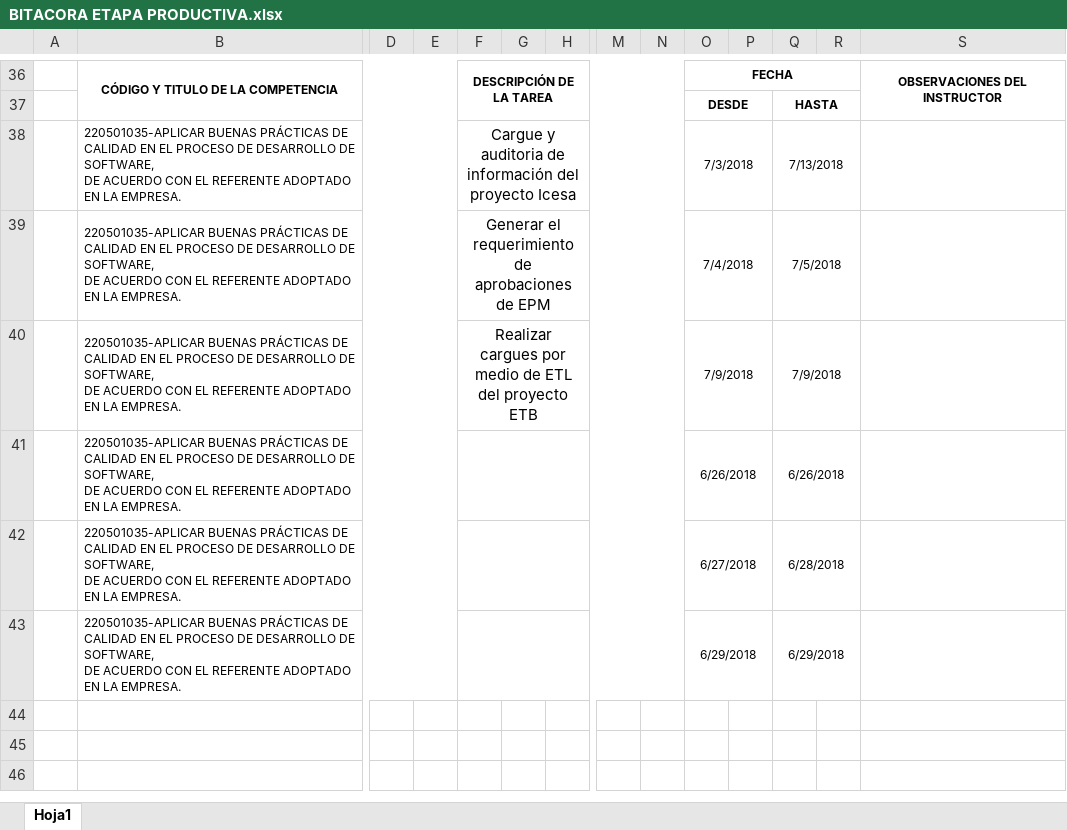
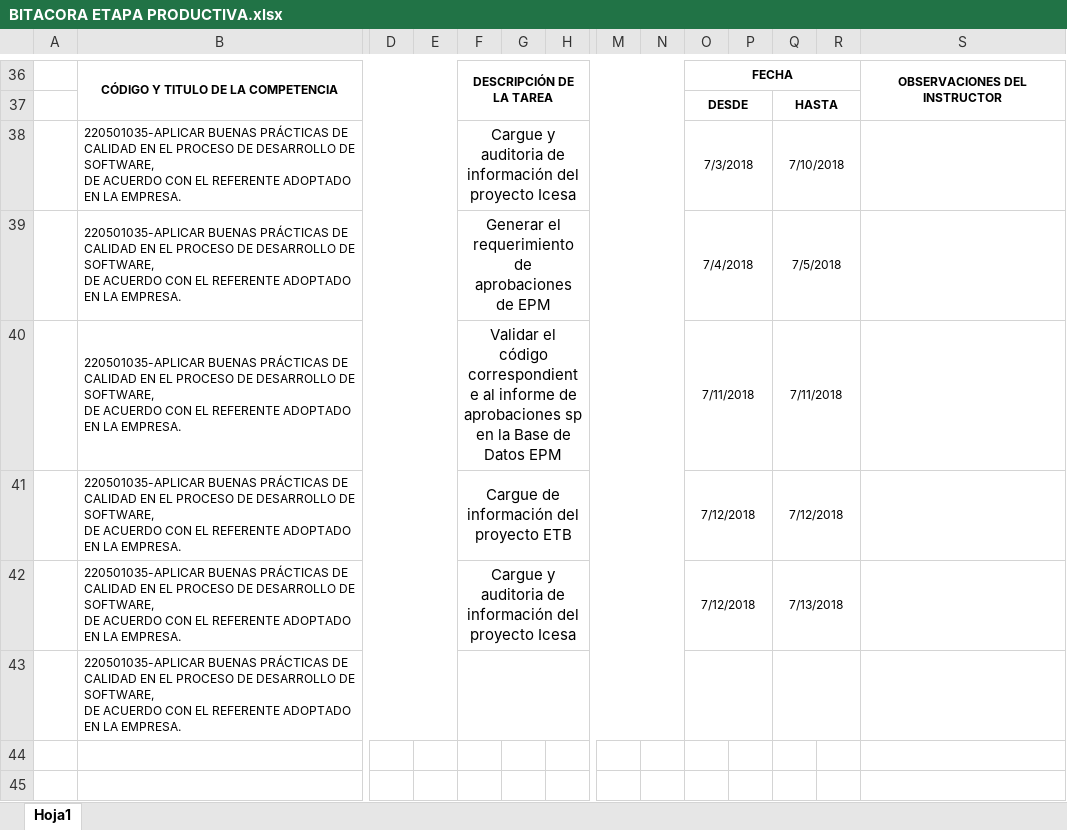
Before and after one commit to Deividpad/Files-Practice, an Excel workbook: Bitacoras/9.Inicio 13 Julio/BITACORA ETAPA PRODUCTIVA.xlsx, sheet Hoja1, drawn as a sheet; only a part is shown, gaps mark what is left out; the shorter side is filled out with more unchanged rows; values as stored, in another font and other column widths than the file's, no borders; charts and pictures not drawn; removed rows and columns are numbered as before the commit, all else as after; rows hold the shown columns only; ↵ is a line break in a cell; the diff names each change by its address in the sheet, - before the commit and + after, or states it on an @@ line.

Commit message:
Bitacora 18 Junio

```diff
--- a/Bitacoras/9.Inicio 13 Julio/BITACORA ETAPA PRODUCTIVA.xlsx (sheet Hoja1)
+++ b/Bitacoras/9.Inicio 13 Julio/BITACORA ETAPA PRODUCTIVA.xlsx (sheet Hoja1)
-Q38: 7/13/2018
+Q38: 7/10/2018
+row 40:  | 220501035-APLICAR BUENAS PRÁCTICAS DE CALIDAD EN EL PROCESO DE DESARROLLO DE SOFTWARE, ↵ DE ACUERDO CON EL REFERENTE ADOPTADO EN LA EMPRESA. |  |  | Validar el código correspondiente al informe de aprobaciones sp en la Base de Datos EPM |  |  |  |  | 7/11/2018 |  | 7/11/2018
-F41: Realizar cargues por medio de ETL del proyecto ETB
+F41: Cargue de información del proyecto ETB
-O41: 7/9/2018
+O41: 7/12/2018
-Q41: 7/9/2018
+Q41: 7/12/2018
-row 41:  | 220501035-APLICAR BUENAS PRÁCTICAS DE CALIDAD EN EL PROCESO DE DESARROLLO DE SOFTWARE, ↵ DE ACUERDO CON EL REFERENTE ADOPTADO EN LA EMPRESA. |  |  |  |  |  |  |  | 6/26/2018 |  | 6/26/2018
-row 42:  | 220501035-APLICAR BUENAS PRÁCTICAS DE CALIDAD EN EL PROCESO DE DESARROLLO DE SOFTWARE, ↵ DE ACUERDO CON EL REFERENTE ADOPTADO EN LA EMPRESA. |  |  |  |  |  |  |  | 6/27/2018 |  | 6/28/2018
-row 43:  | 220501035-APLICAR BUENAS PRÁCTICAS DE CALIDAD EN EL PROCESO DE DESARROLLO DE SOFTWARE, ↵ DE ACUERDO CON EL REFERENTE ADOPTADO EN LA EMPRESA. |  |  |  |  |  |  |  | 6/29/2018 |  | 6/29/2018
+row 42:  | 220501035-APLICAR BUENAS PRÁCTICAS DE CALIDAD EN EL PROCESO DE DESARROLLO DE SOFTWARE, ↵ DE ACUERDO CON EL REFERENTE ADOPTADO EN LA EMPRESA. |  |  | Cargue y auditoria de información del proyecto Icesa |  |  |  |  | 7/12/2018 |  | 7/13/2018
+row 43:  | 220501035-APLICAR BUENAS PRÁCTICAS DE CALIDAD EN EL PROCESO DE DESARROLLO DE SOFTWARE, ↵ DE ACUERDO CON EL REFERENTE ADOPTADO EN LA EMPRESA.
```
Also changed, not shown: 11 other files.
